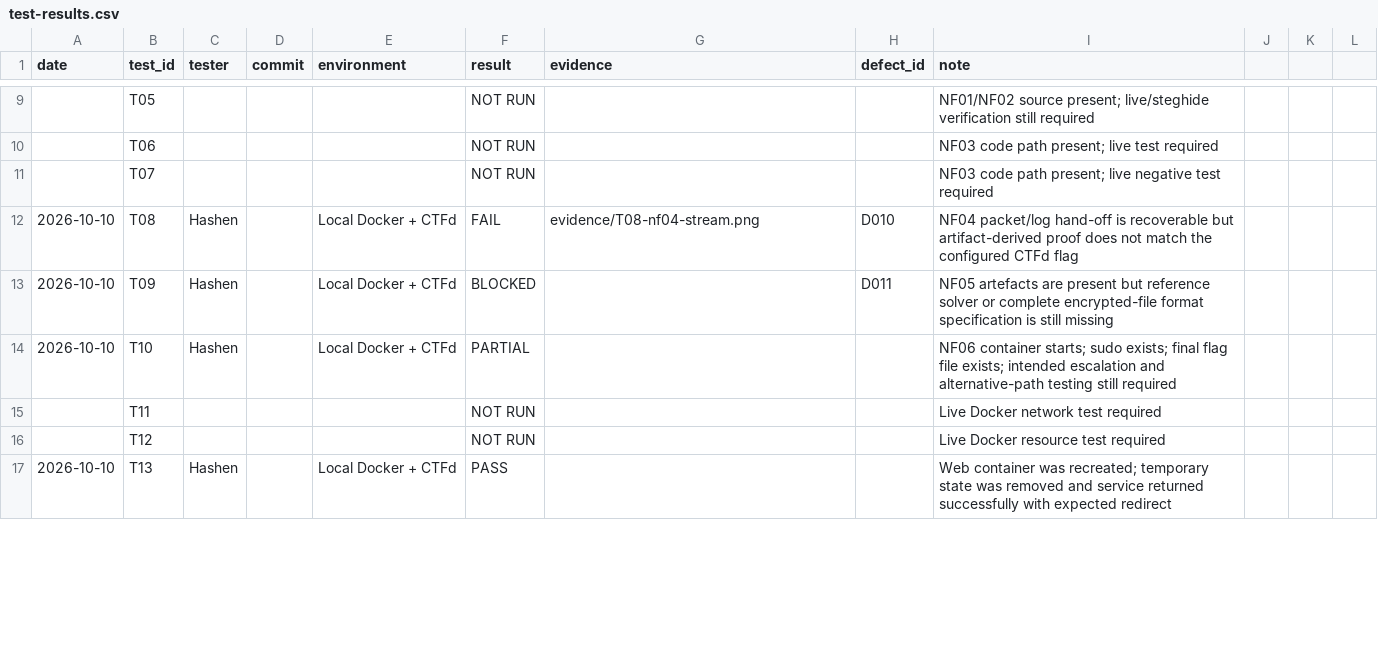
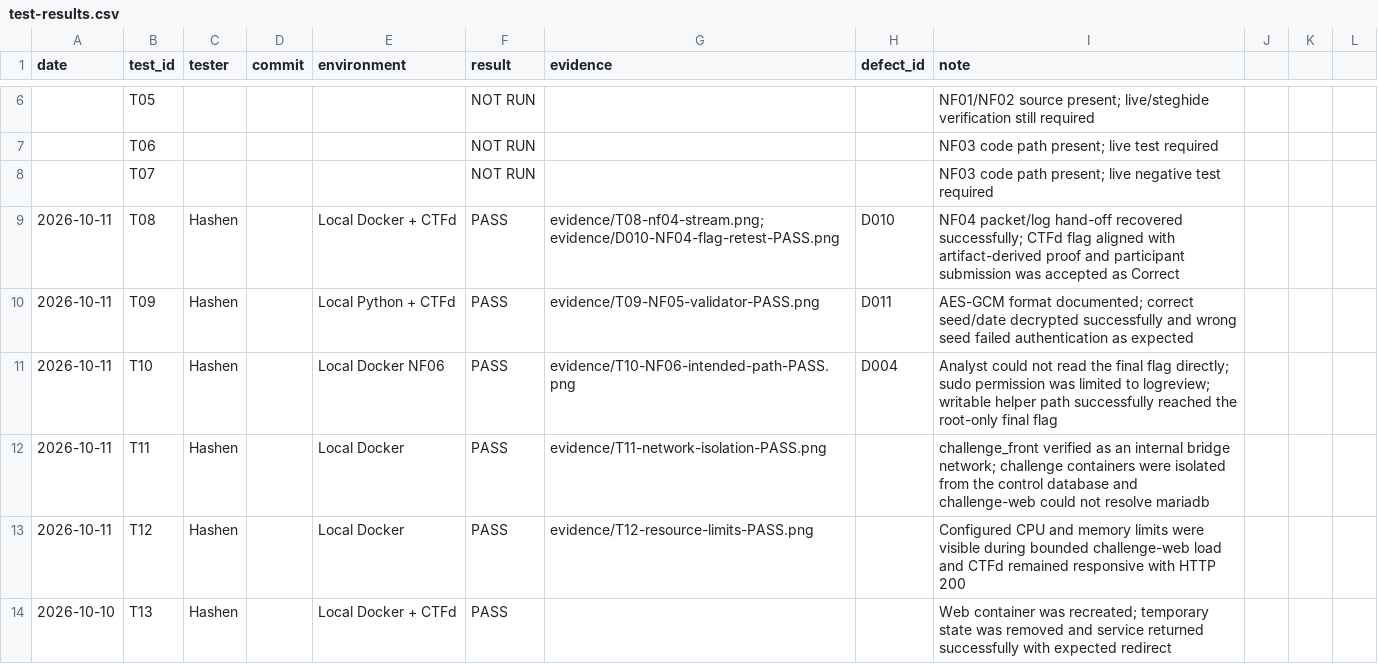
Before and after one commit to Dinijaya633/nightfall-ctf, a CSV file: docs/member4/test-results.csv, drawn as a sheet; only a part is shown, gaps mark what is left out; the diff covers the shown part only.

Commit message:
Finalize Member 4 integration testing and documentation

```diff
--- a/docs/member4/test-results.csv
+++ b/docs/member4/test-results.csv
@@ -12,5 +9,5 @@ date,test_id,tester,commit,environment,result,evidence,defect_id,note
-2026-10-10,T08,Hashen,,Local Docker + CTFd,FAIL,evidence/T08-nf04-stream.png,D010,NF04 packet/log hand-off is recoverable but artifact-derived proof does not match the configured CTFd flag
-2026-10-10,T09,Hashen,,Local Docker + CTFd,BLOCKED,,D011,NF05 artefacts are present but reference solver or complete encrypted-file format specification is still missing
-2026-10-10,T10,Hashen,,Local Docker + CTFd,PARTIAL,,,"NF06 container starts; sudo exists; final flag file exists; intended escalation and alternative-path testing still required"
-,T11,,,,NOT RUN,,,Live Docker network test required
-,T12,,,,NOT RUN,,,Live Docker resource test required
+"2026-10-11","T08","Hashen","","Local Docker + CTFd","PASS","evidence/T08-nf04-stream.png; evidence/D010-NF04-flag-retest-PASS.png","D010","NF04 packet/log hand-off recovered successfully; CTFd flag aligned with artifact-derived proof and participant submission was accepted as Correct"
+"2026-10-11","T09","Hashen","","Local Python + CTFd","PASS","evidence/T09-NF05-validator-PASS.png","D011","AES-GCM format documented; correct seed/date decrypted successfully and wrong seed failed authentication as expected"
+"2026-10-11","T10","Hashen","","Local Docker NF06","PASS","evidence/T10-NF06-intended-path-PASS.png","D004","Analyst could not read the final flag directly; sudo permission was limited to logreview; writable helper path successfully reached the root-only final flag"
+"2026-10-11","T11","Hashen","","Local Docker","PASS","evidence/T11-network-isolation-PASS.png","","challenge_front verified as an internal bridge network; challenge containers were isolated from the control database and challenge-web could not resolve mariadb"
+"2026-10-11","T12","Hashen","","Local Docker","PASS","evidence/T12-resource-limits-PASS.png","","Configured CPU and memory limits were visible during bounded challenge-web load and CTFd remained responsive with HTTP 200"
```
Also changed, not shown: 3 removed rows and 12 edited cells elsewhere in this file, docs/member4/defect-log.csv, 8 other files.
